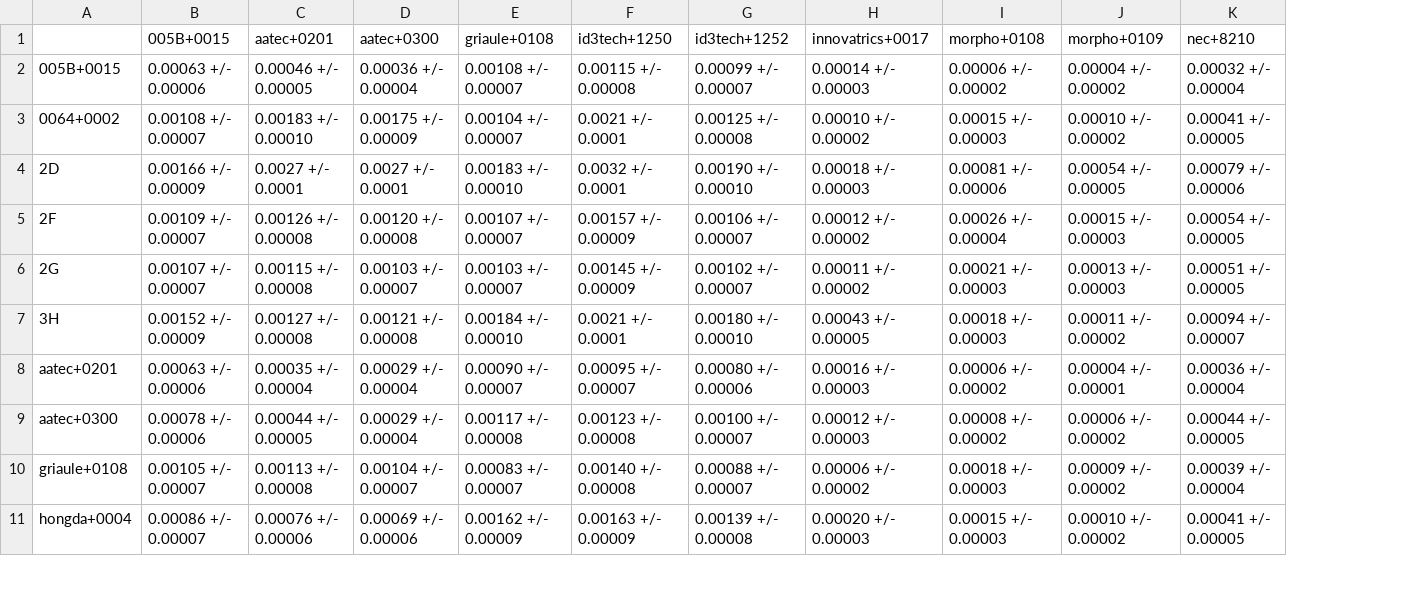
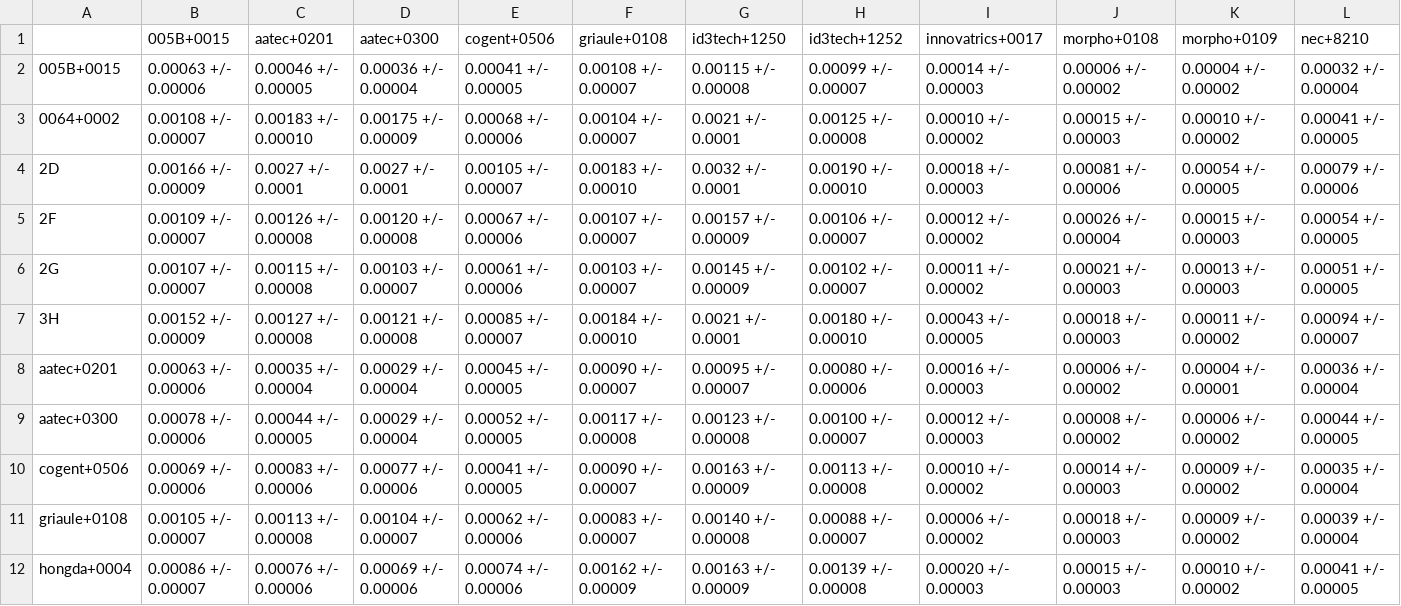
Before and after one commit to usnistgov/minex, a CSV file: results/csvs/minexiii_two_finger_fnmr_fmr_01.csv, drawn as a sheet; only a part is shown; rows hold the shown columns only; the diff names each change by its address in the sheet, - before the commit and + after, or states it on an @@ line.

Commit message:
Add results for cogent+0506

```diff
--- a/results/csvs/minexiii_two_finger_fnmr_fmr_01.csv
+++ b/results/csvs/minexiii_two_finger_fnmr_fmr_01.csv
+column E (cogent+0506), rows 2-9: 0.00041 +/- 0.00005 | 0.00068 +/- 0.00006 | 0.00105 +/- 0.00007 | 0.00067 +/- 0.00006 | 0.00061 +/- 0.00006 | 0.00085 +/- 0.00007 | 0.00045 +/- 0.00005 | 0.00052 +/- 0.00005; rows 11-12: 0.00062 +/- 0.00006 | 0.00074 +/- 0.00006
+row 10: cogent+0506 | 0.00069 +/- 0.00006 | 0.00083 +/- 0.00006 | 0.00077 +/- 0.00006 | 0.00041 +/- 0.00005 | 0.00090 +/- 0.00007 | 0.00163 +/- 0.00009 | 0.00113 +/- 0.00008 | 0.00010 +/- 0.00002 | 0.00014 +/- 0.00003 | 0.00009 +/- 0.00002 | 0.00035 +/- 0.00004
```
Also changed, not shown: results/csvs/minexiii_two_finger_fnmr_fmr_0001.csv, 1 other file.
